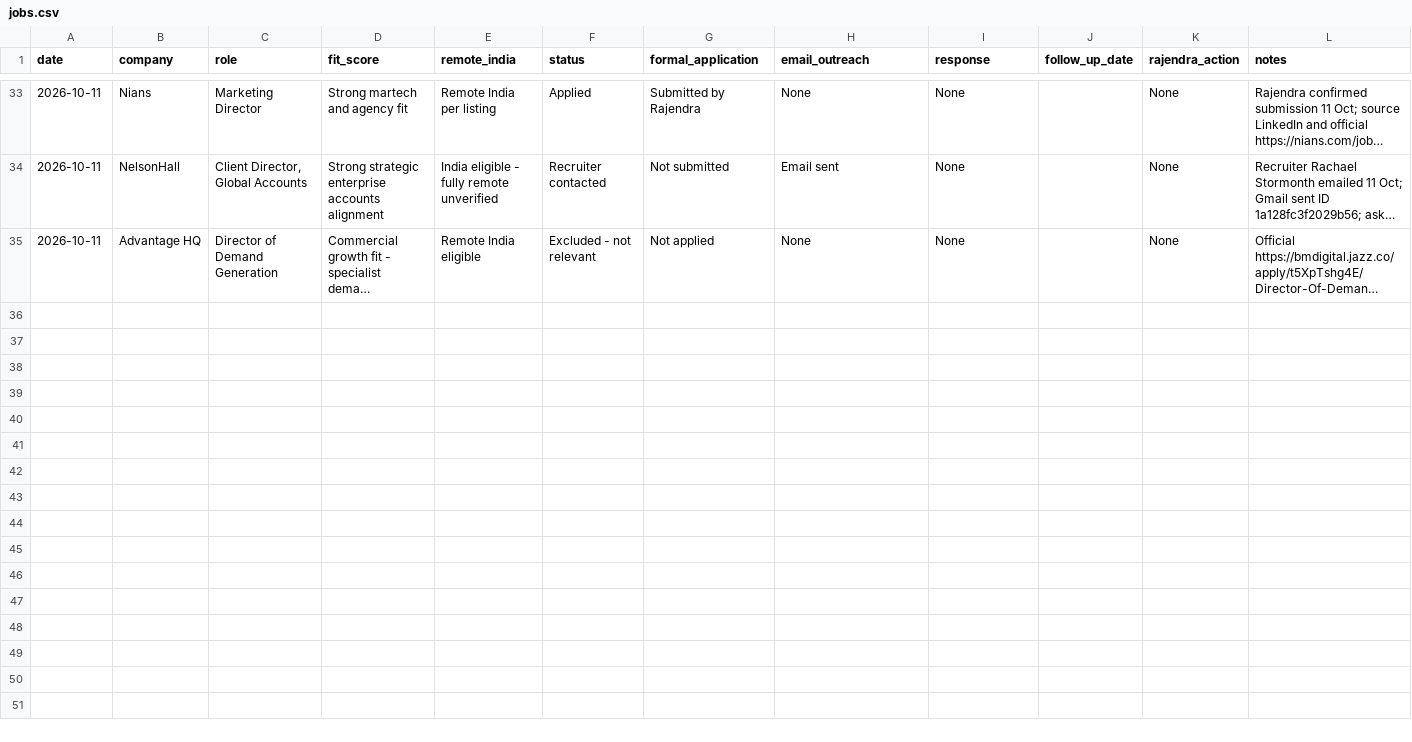
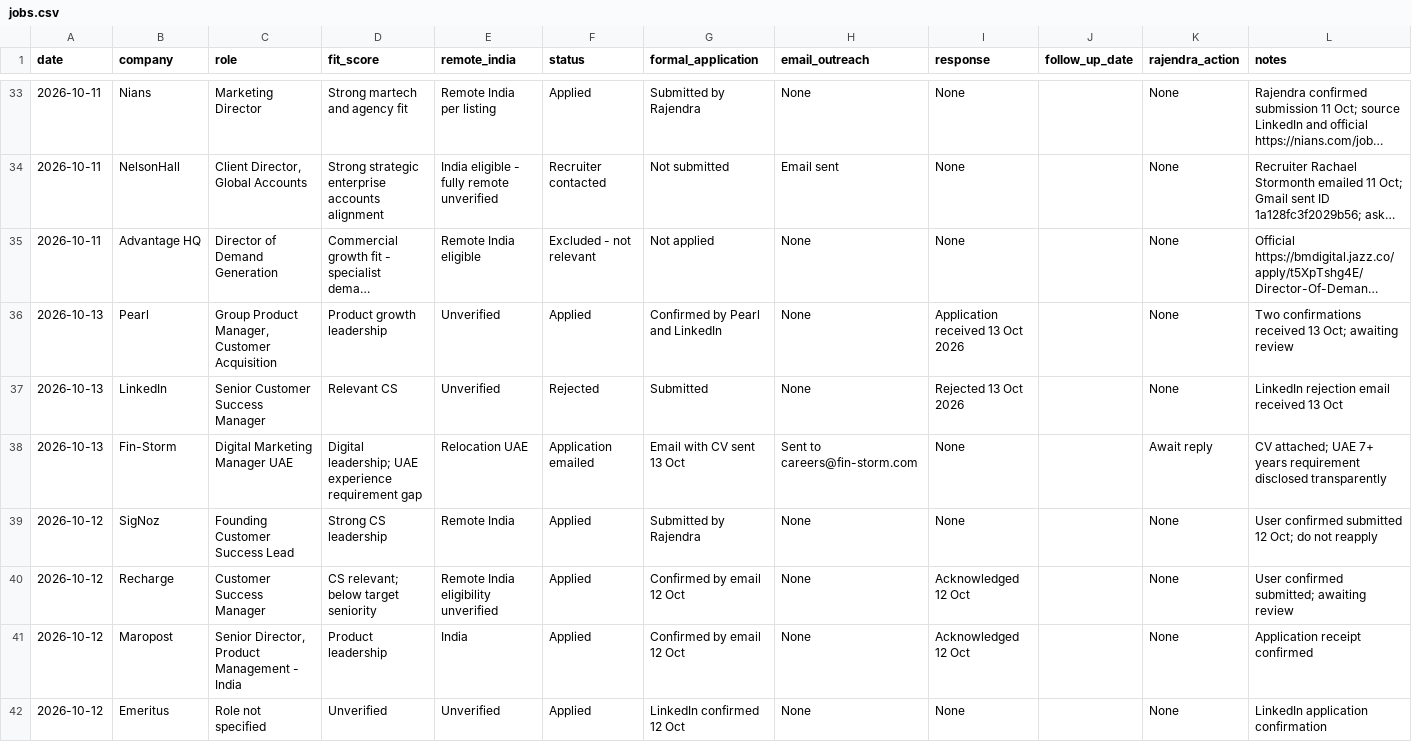
Before and after one commit to rraorajendra-2026/job-search-dashboard, a CSV file: data/jobs.csv, drawn as a sheet; only a part is shown, gaps mark what is left out; long unchanged cells end in …; the diff covers the shown part only; the diff names each change by its address in the sheet, - before the commit and + after, or states it on an @@ line.

Commit message:
Reconcile October 13 applications, rejections and recruiter follow-ups

```diff
--- a/data/jobs.csv
+++ b/data/jobs.csv
+row 36: 2026-10-13 | Pearl | Group Product Manager, Customer Acquisition | Product growth leadership | Unverified | Applied | Confirmed by Pearl and LinkedIn | None | Application received 13 Oct 2026 |  | None | Two confirmations received 13 Oct; awaiting review
+row 37: 2026-10-13 | LinkedIn | Senior Customer Success Manager | Relevant CS | Unverified | Rejected | Submitted | None | Rejected 13 Oct 2026 |  | None | LinkedIn rejection email received 13 Oct
+row 38: 2026-10-13 | Fin-Storm | Digital Marketing Manager UAE | Digital leadership; UAE experience requirement gap | Relocation UAE | Application emailed | Email with CV sent 13 Oct | Sent to careers@fin-storm.com | None |  | Await reply | CV attached; UAE 7+ years requirement disclosed transparently
+row 39: 2026-10-12 | SigNoz | Founding Customer Success Lead | Strong CS leadership | Remote India | Applied | Submitted by Rajendra | None | None |  | None | User confirmed submitted 12 Oct; do not reapply
+row 40: 2026-10-12 | Recharge | Customer Success Manager | CS relevant; below target seniority | Remote India eligibility unverified | Applied | Confirmed by email 12 Oct | None | Acknowledged 12 Oct |  | None | User confirmed submitted; awaiting review
+row 41: 2026-10-12 | Maropost | Senior Director, Product Management - India | Product leadership | India | Applied | Confirmed by email 12 Oct | None | Acknowledged 12 Oct |  | None | Application receipt confirmed
+row 42: 2026-10-12 | Emeritus | Role not specified | Unverified | Unverified | Applied | LinkedIn confirmed 12 Oct | None | None |  | None | LinkedIn application confirmation
```
Also changed, not shown: 6 added rows and 2 edited cells elsewhere in this file.
